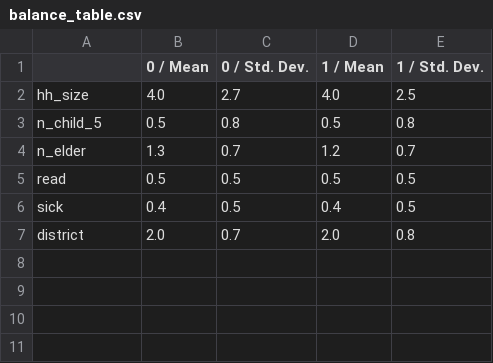
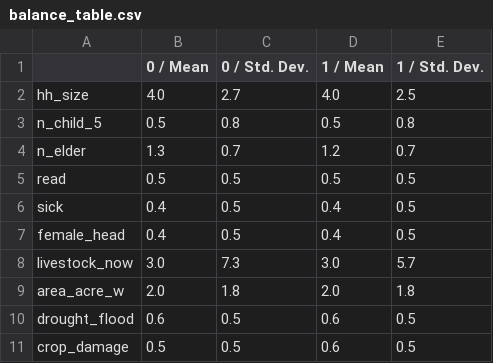
Before and after one commit to eorozco-wb/rrf24_training_esteban, a CSV file: R/Outputs/balance_table.csv, drawn as a sheet.

```diff
--- a/R/Outputs/balance_table.csv
+++ b/R/Outputs/balance_table.csv
@@ -6,2 +6,6 @@
 "sick","0.4","0.5","0.4","0.5"
-"district","2.0","0.7","2.0","0.8"
+"female_head","0.4","0.5","0.4","0.5"
+"livestock_now","3.0","7.3","3.0","5.7"
+"area_acre_w","2.0","1.8","2.0","1.8"
+"drought_flood","0.6","0.5","0.6","0.5"
+"crop_damage","0.5","0.5","0.6","0.5"
```
Also changed, not shown: R/Outputs/summary_table.csv, 8 other files.
